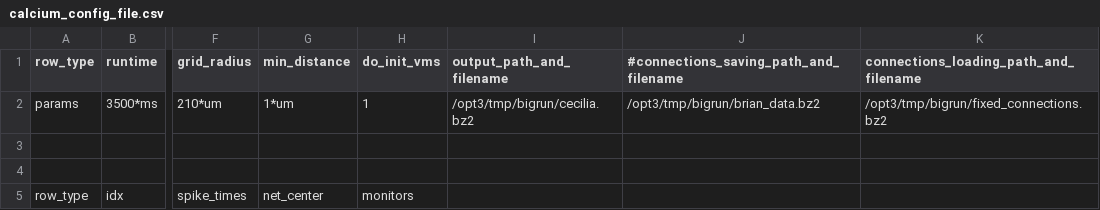
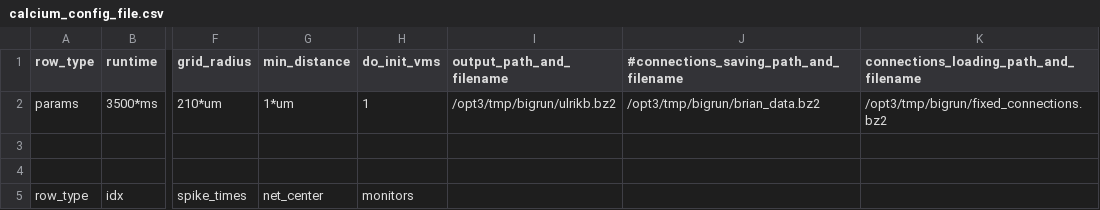
Before and after one commit to VisualNeuroscience-UH/CxSystem, a CSV file: config_files/calcium_config_file.csv, drawn as a sheet; only a part is shown, gaps mark what is left out; the diff covers the shown part only; the diff names each change by its address in the sheet, - before the commit and + after, or states it on an @@ line.

```diff
--- a/config_files/calcium_config_file.csv
+++ b/config_files/calcium_config_file.csv
-I2 (output_path_and_filename): /opt3/tmp/bigrun/cecilia.bz2
+I2 (output_path_and_filename): /opt3/tmp/bigrun/ulrikb.bz2
```
Also changed, not shown: 45 edited cells elsewhere in this file, 4 other files.
